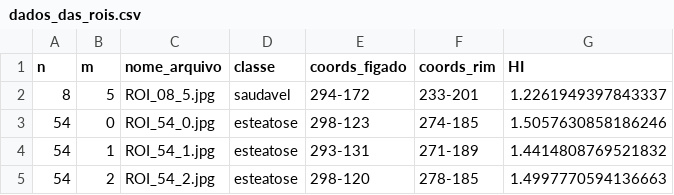
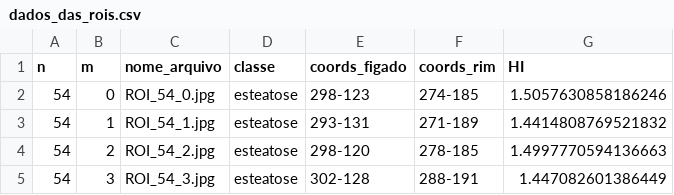
Before and after one commit to viniaug7/SteatosisAI, a CSV file: dados_das_rois.csv, drawn as a sheet; only a part is shown; the shorter side is filled out with more unchanged rows; the diff names each change by its address in the sheet, - before the commit and + after, or states it on an @@ line.

Commit message:
removi a roi cortada nos testes

```diff
--- a/dados_das_rois.csv
+++ b/dados_das_rois.csv
-row 2: 8 | 5 | ROI_08_5.jpg | saudavel | 294-172 | 233-201 | 1.2261949397843337
```
